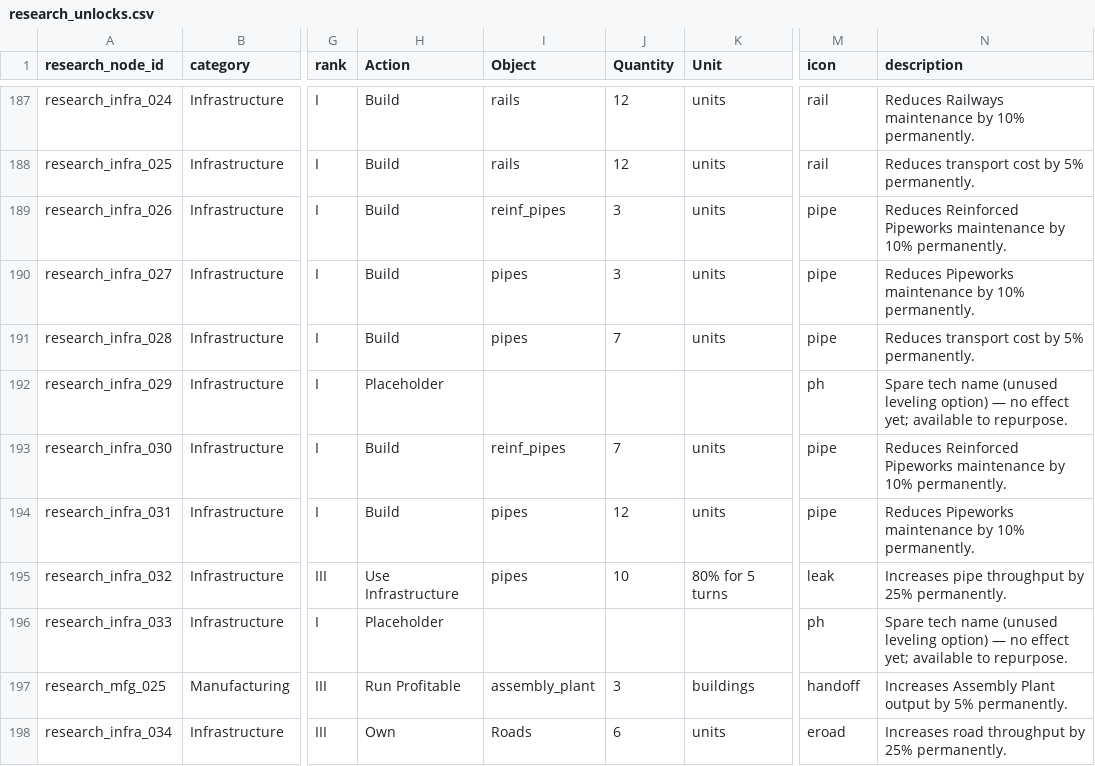
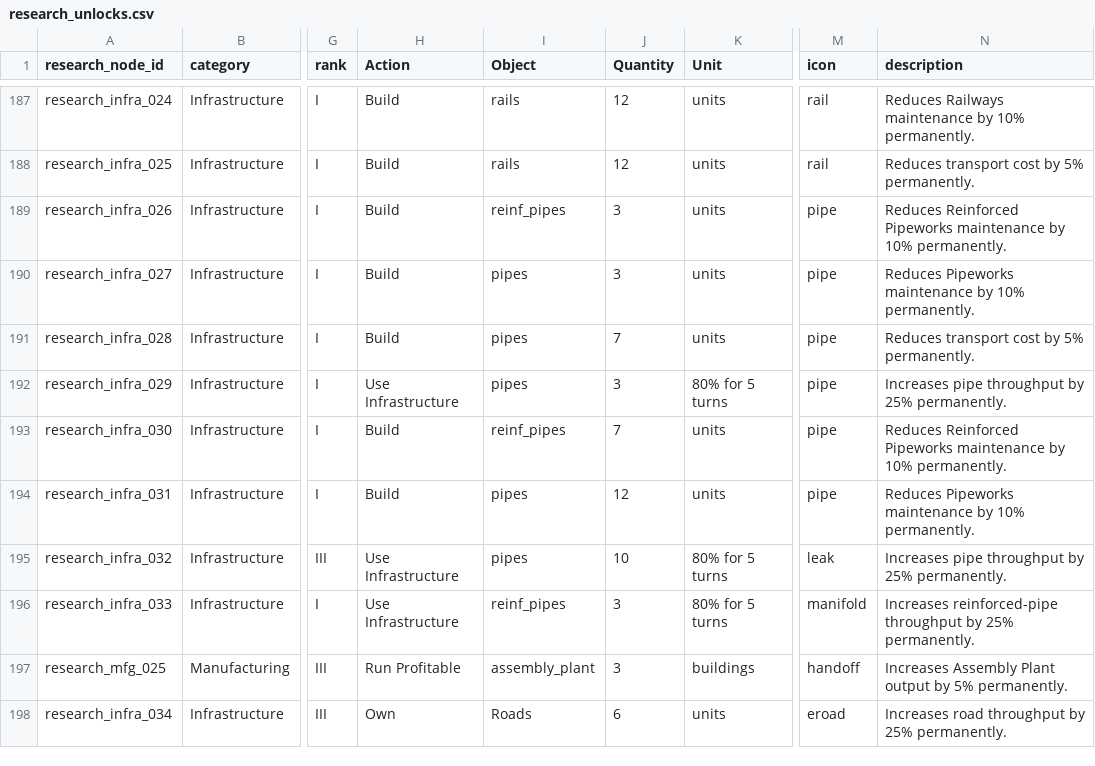
Before and after one commit to LongPigBlankets/price-of-everything, a CSV file: price-of-everything-0.1/data/research_unlocks.csv, drawn as a sheet; only a part is shown, gaps mark what is left out; the diff covers the shown part only; the diff names each change by its address in the sheet, - before the commit and + after, or states it on an @@ line.

```diff
--- a/price-of-everything-0.1/data/research_unlocks.csv
+++ b/price-of-everything-0.1/data/research_unlocks.csv
-H192 (Action): Placeholder
+H192 (Action): Use Infrastructure
-I192 (Object): (empty)
+I192 (Object): pipes
-J192 (Quantity): (empty)
+J192 (Quantity): 3
-K192 (Unit): (empty)
+K192 (Unit): 80% for 5 turns
-M192 (icon): ph
+M192 (icon): pipe
-N192 (description): Spare tech name (unused leveling option) — no effect yet; available to repurpose.
+N192 (description): Increases pipe throughput by 25% permanently.
-H196 (Action): Placeholder
+H196 (Action): Use Infrastructure
-I196 (Object): (empty)
+I196 (Object): reinf_pipes
-J196 (Quantity): (empty)
+J196 (Quantity): 3
-K196 (Unit): (empty)
+K196 (Unit): 80% for 5 turns
-M196 (icon): ph
+M196 (icon): manifold
-N196 (description): Spare tech name (unused leveling option) — no effect yet; available to repurpose.
+N196 (description): Increases reinforced-pipe throughput by 25% permanently.
```
Also changed, not shown: 41 edited cells elsewhere in this file, 32 other files.
